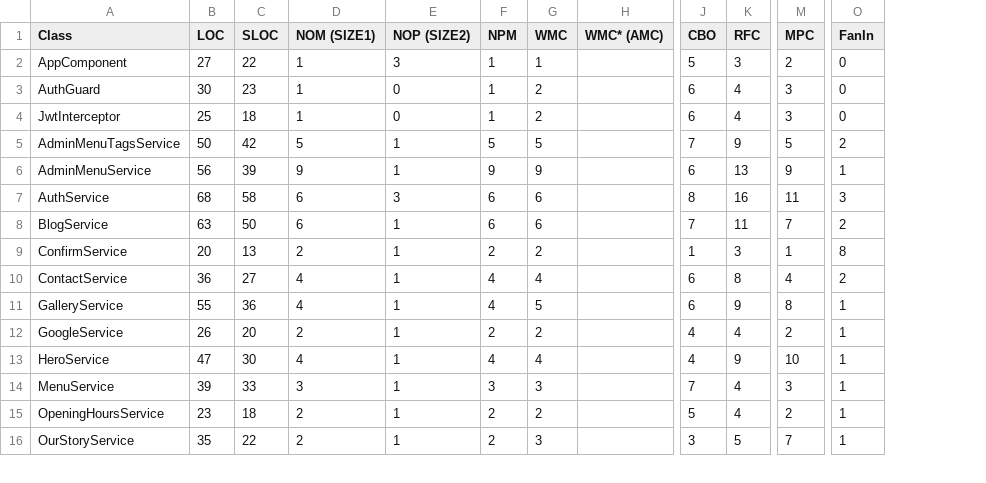
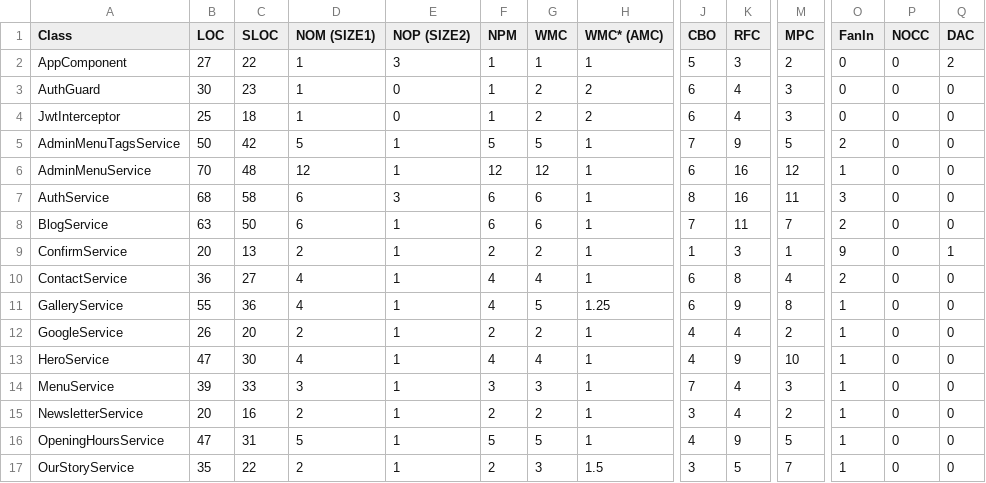
Before and after one commit to druit/angular-metrics, a CSV file: metrics.csv, drawn as a sheet; only a part is shown, gaps mark what is left out; addresses are those after the commit; rows hold the shown columns only; the diff covers the shown part only; the diff names each change by its address in the sheet, - before the commit and + after, or states it on an @@ line.

Commit message:
Add NOCC and DAC metrics WMC* is the last one from email -> WAC already there is

```diff
--- a/metrics.csv
+++ b/metrics.csv
+column P (NOCC), rows 2-14: all 0; rows 16-17: 0 | 0
+column Q (DAC), rows 2-14: 2 | 0 | 0 | 0 | 0 | 0 | 0 | 1 | 0 | 0 | 0 | 0 | 0; rows 16-17: 0 | 0
-H2 (WMC* (AMC)): (empty)
+H2 (WMC* (AMC)): 1
-H3:H4 (WMC* (AMC)): (empty)
+H3:H4 (WMC* (AMC)): 2
-H5:H10 (WMC* (AMC)): (empty)
+H5:H10 (WMC* (AMC)): 1
-B6 (LOC): 56
+B6 (LOC): 70
-C6 (SLOC): 39
+C6 (SLOC): 48
-D6 (NOM (SIZE1)): 9
+D6 (NOM (SIZE1)): 12
-F6 (NPM): 9
+F6 (NPM): 12
-G6 (WMC): 9
+G6 (WMC): 12
-K6 (RFC): 13
+K6 (RFC): 16
-M6 (MPC): 9
+M6 (MPC): 12
-O9 (FanIn): 8
+O9 (FanIn): 9
-H11 (WMC* (AMC)): (empty)
+H11 (WMC* (AMC)): 1.25
-H12:H14 (WMC* (AMC)): (empty)
+H12:H14 (WMC* (AMC)): 1
+row 15: NewsletterService | 20 | 16 | 2 | 1 | 2 | 2 | 1 | 3 | 4 | 2 | 1 | 0 | 0
-B16 (LOC): 23
+B16 (LOC): 47
-C16 (SLOC): 18
+C16 (SLOC): 31
-D16 (NOM (SIZE1)): 2
+D16 (NOM (SIZE1)): 5
-F16 (NPM): 2
+F16 (NPM): 5
-G16 (WMC): 2
+G16 (WMC): 5
-H16 (WMC* (AMC)): (empty)
+H16 (WMC* (AMC)): 1
-J16 (CBO): 5
+J16 (CBO): 4
-K16 (RFC): 4
+K16 (RFC): 9
-M16 (MPC): 2
+M16 (MPC): 5
-H17 (WMC* (AMC)): (empty)
+H17 (WMC* (AMC)): 1.5
```
Also changed, not shown: 3 added rows and 88 edited cells elsewhere in this file, 7 other files.
